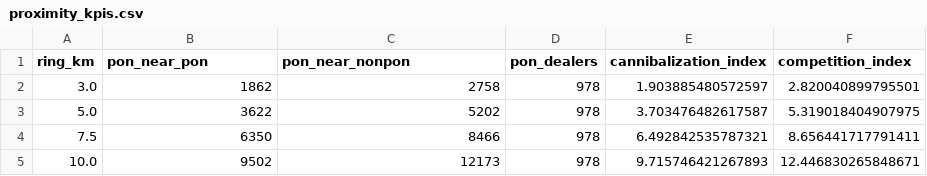
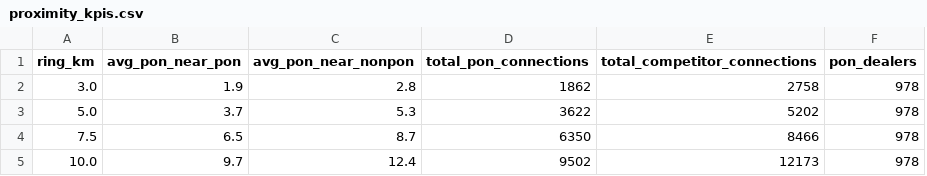
Before and after one commit to Dingzeefs/case_gazelle, a CSV file: outputs/tables/proximity_kpis.csv, drawn as a sheet; removed rows and columns are numbered as before the commit, all else as after; the diff names each change by its address in the sheet, - before the commit and + after, or states it on an @@ line.

Commit message:
outputs: update proximity_kpis.csv for dashboard

```diff
--- a/outputs/tables/proximity_kpis.csv
+++ b/outputs/tables/proximity_kpis.csv
+column B (avg_pon_near_pon), rows 2-5: 1.9 | 3.7 | 6.5 | 9.7
+column C (avg_pon_near_nonpon), rows 2-5: 2.8 | 5.3 | 8.7 | 12.4
-column E (cannibalization_index), rows 2-5: 1.903885480572597 | 3.703476482617587 | 6.492842535787321 | 9.715746421267893
-column F (competition_index), rows 2-5: 2.820040899795501 | 5.319018404907975 | 8.656441717791411 | 12.446830265848671
-D1: pon_near_pon
+D1: total_pon_connections
-E1: pon_near_nonpon
+E1: total_competitor_connections
```
